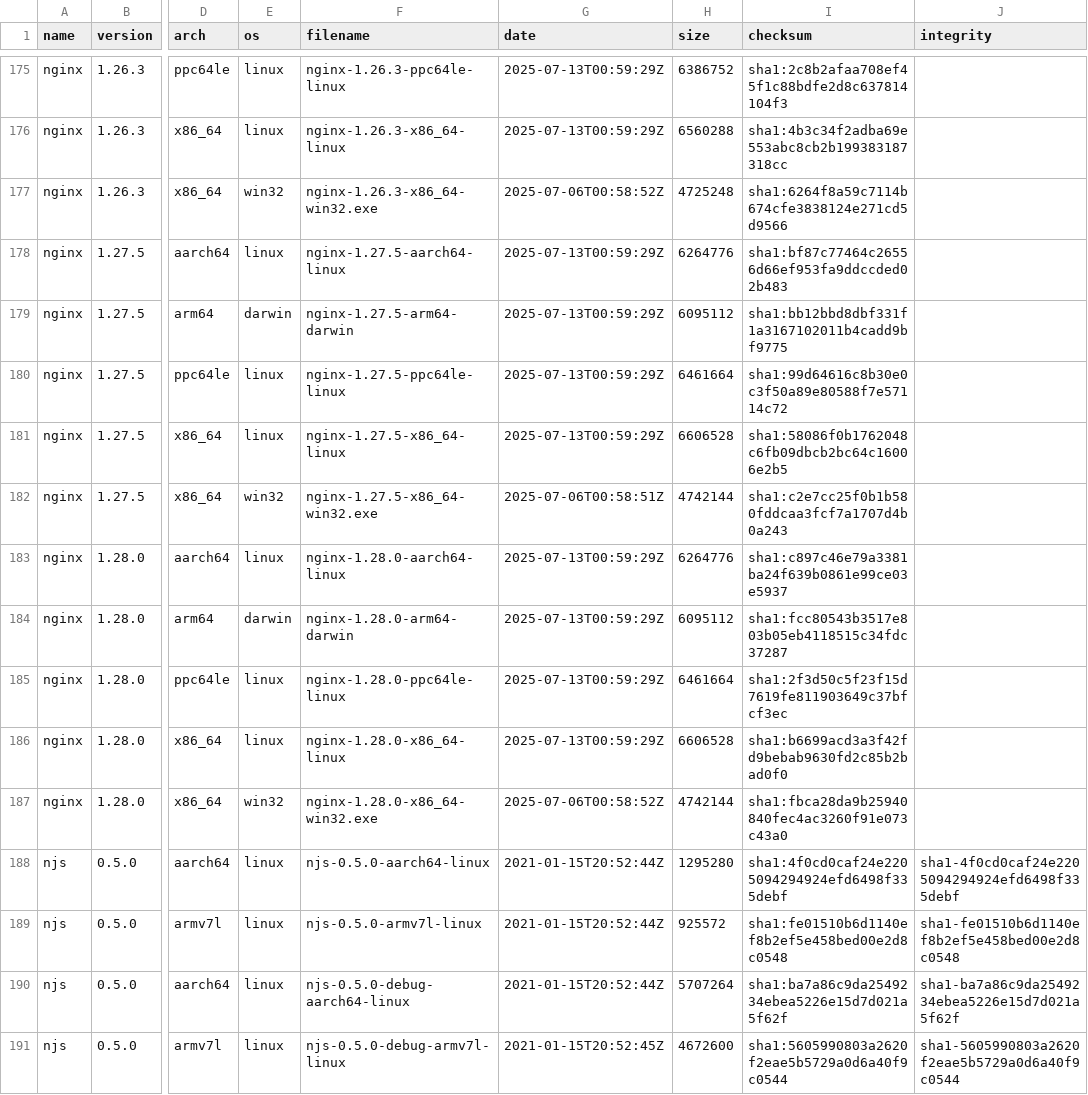
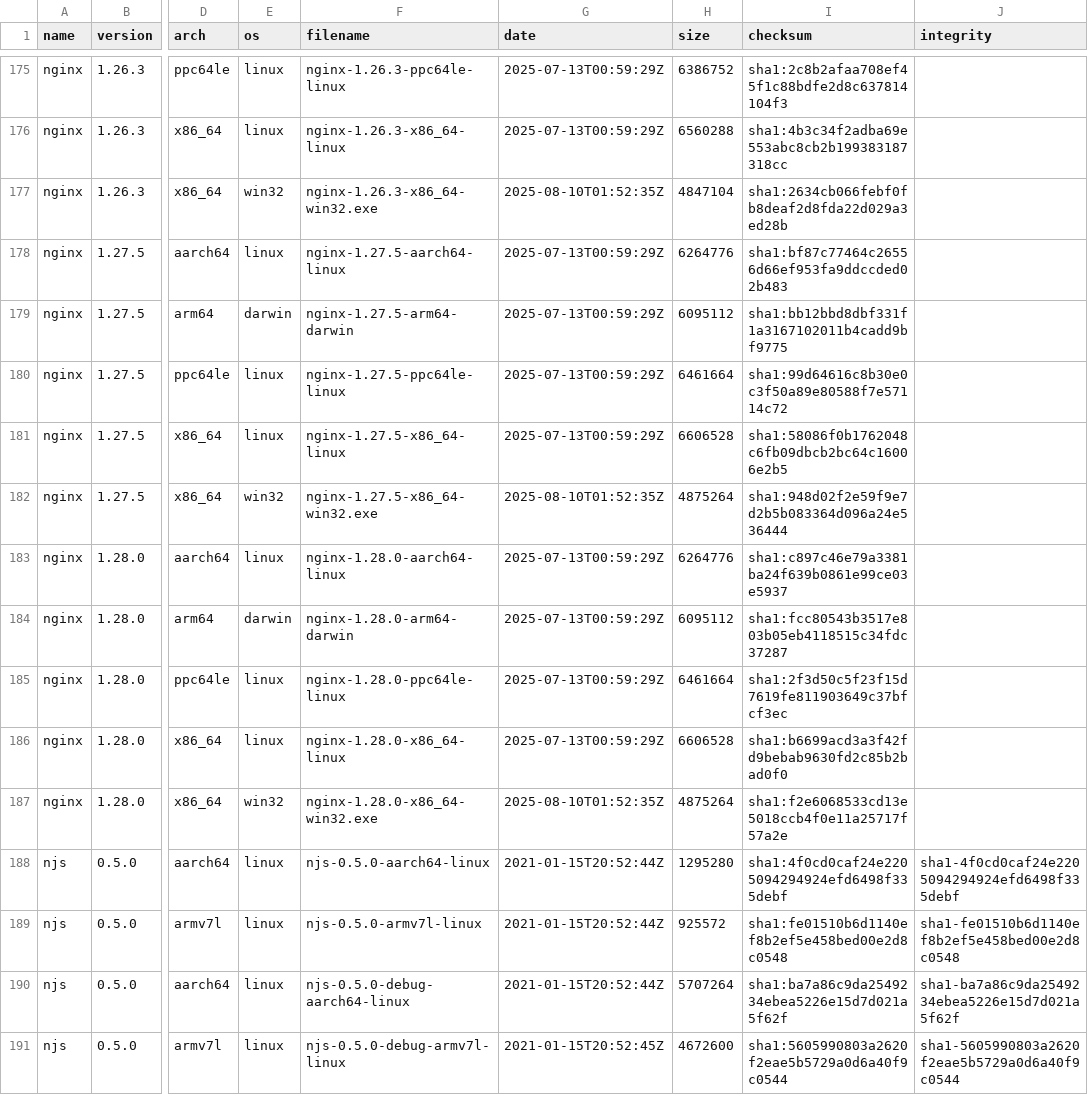
Before and after one commit to runshine/nginx-binaries, a CSV file: index.csv, drawn as a sheet; only a part is shown, gaps mark what is left out; the diff names each change by its address in the sheet, - before the commit and + after, or states it on an @@ line.

```diff
--- a/index.csv
+++ b/index.csv
-G177 (date): 2025-07-06T00:58:52Z
+G177 (date): 2025-08-10T01:52:35Z
-H177 (size): 4725248
+H177 (size): 4847104
-I177 (checksum): sha1:6264f8a59c7114b674cfe3838124e271cd5d9566
+I177 (checksum): sha1:2634cb066febf0fb8deaf2d8fda22d029a3ed28b
-G182 (date): 2025-07-06T00:58:51Z
+G182 (date): 2025-08-10T01:52:35Z
-H182 (size): 4742144
+H182 (size): 4875264
-I182 (checksum): sha1:c2e7cc25f0b1b580fddcaa3fcf7a1707d4b0a243
+I182 (checksum): sha1:948d02f2e59f9e7d2b5b083364d096a24e536444
-G187 (date): 2025-07-06T00:58:52Z
+G187 (date): 2025-08-10T01:52:35Z
-H187 (size): 4742144
+H187 (size): 4875264
-I187 (checksum): sha1:fbca28da9b25940840fec4ac3260f91e073c43a0
+I187 (checksum): sha1:f2e6068533cd13e5018ccb4f0e11a25717f57a2e
```
Also changed, not shown: 11 other files.
